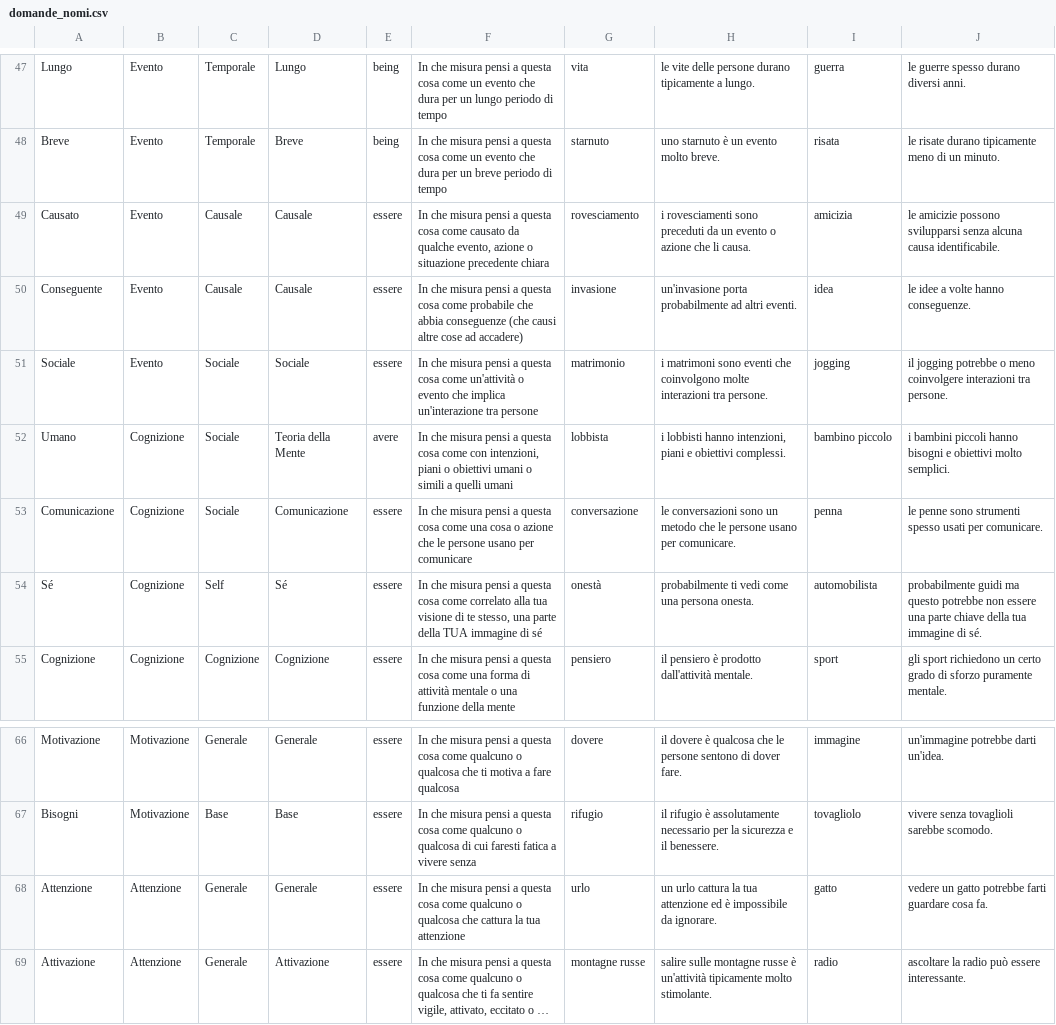
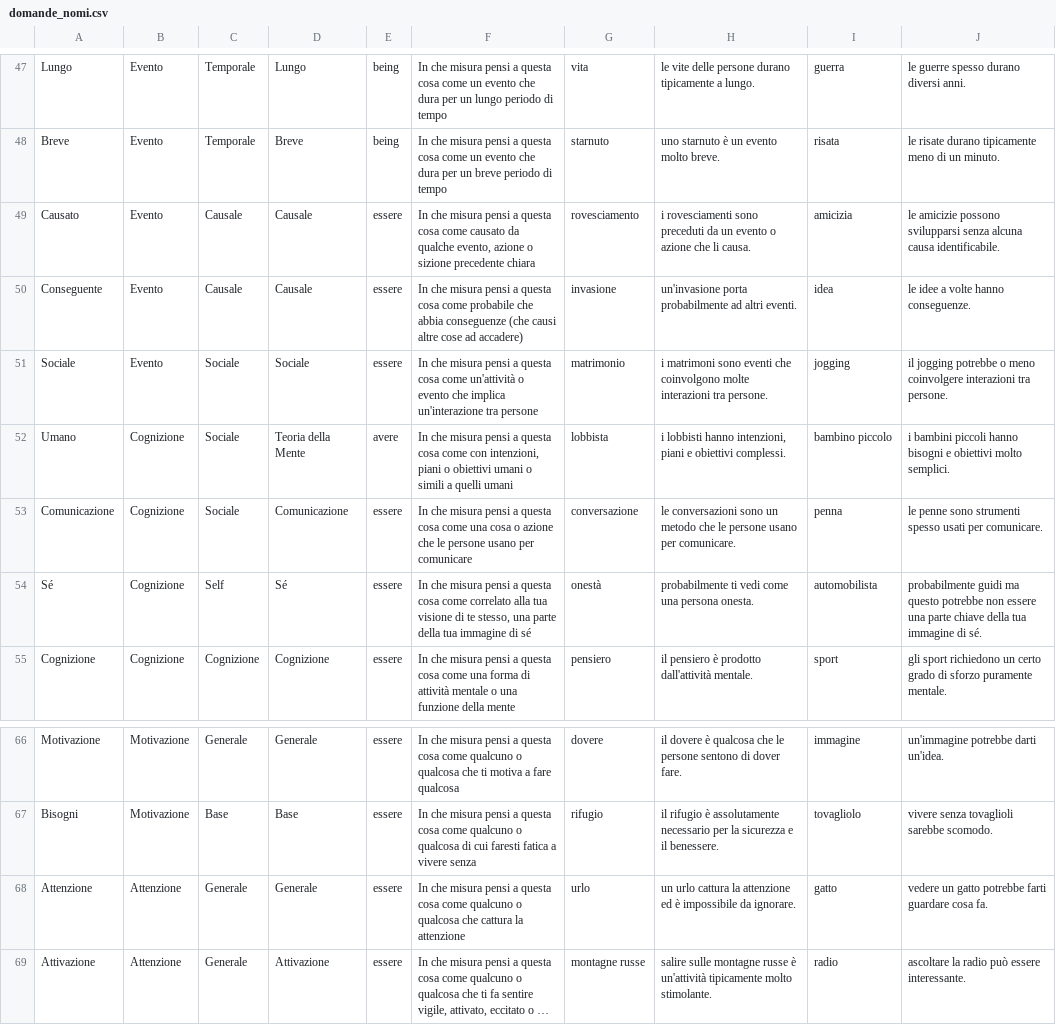
Before and after one commit to simo-mazzoli/metaphor-2, a CSV file: queries/domande_nomi.csv, drawn as a sheet; only a part is shown, gaps mark what is left out; long unchanged cells end in …; the diff names each change by its address in the sheet, - before the commit and + after, or states it on an @@ line.

Commit message:
Update domande_nomi.csv

```diff
--- a/queries/domande_nomi.csv
+++ b/queries/domande_nomi.csv
-F49: …azione o situazione precedente chiara
+F49: …azione o sizione precedente chiara
-F54: …parte della TUA immagine di…
+F54: …parte della tua immagine di…
-F68: …cattura la tua attenzione
+F68: …cattura la attenzione
-H68: …cattura la tua attenzione ed…
+H68: …cattura la attenzione ed…
```
